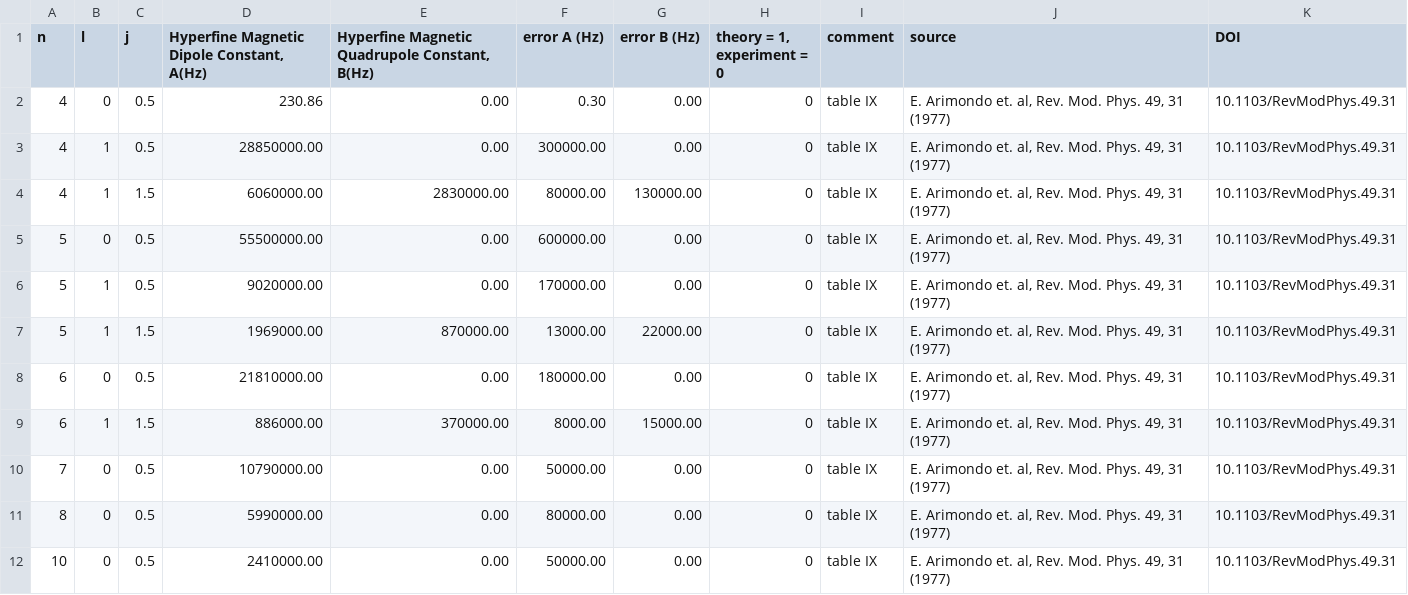
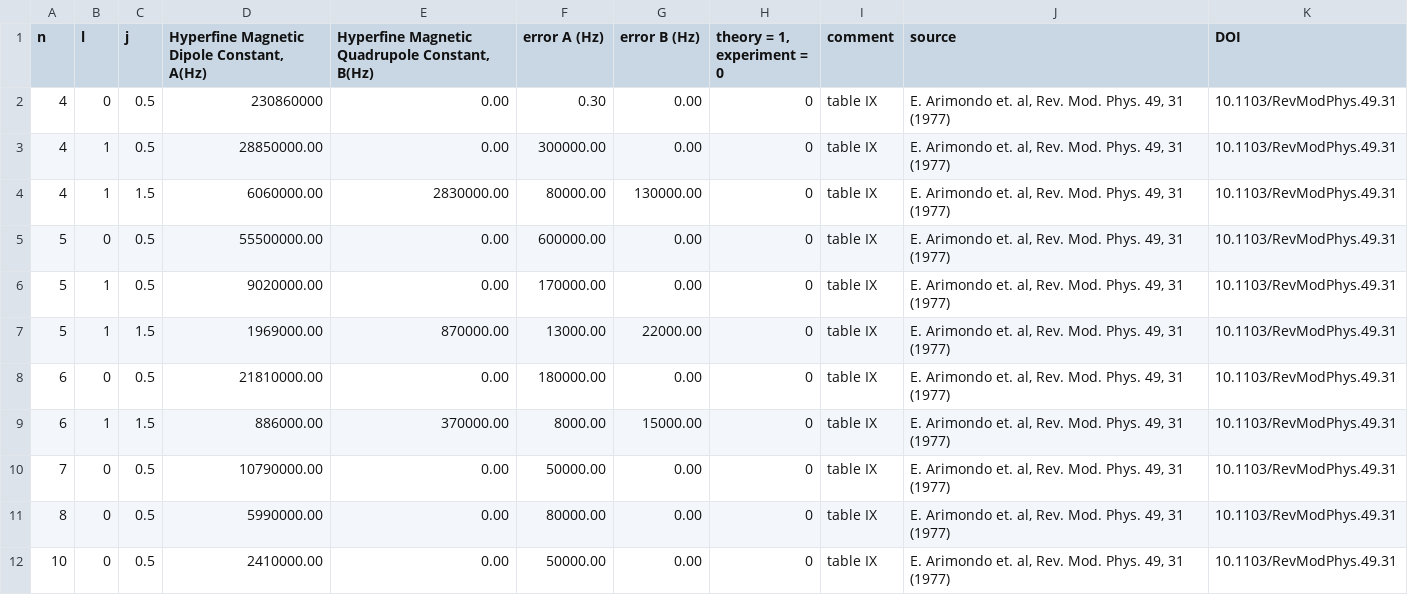
Before and after one commit to nikolasibalic/ARC-Alkali-Rydberg-Calculator, a CSV file: arc/data/k39_hfs_data.csv, drawn as a sheet.

Commit message:
fixing HFS value for K39 (fixes #128) n=4, l=0, j=0.5 K39 state had magnetic dipole constate A stated in MHz, instead of Hz

```diff
--- a/arc/data/k39_hfs_data.csv
+++ b/arc/data/k39_hfs_data.csv
@@ -1,3 +1,3 @@
 n,l,j,"Hyperfine Magnetic Dipole Constant, A(Hz)","Hyperfine Magnetic Quadrupole Constant, B(Hz)","error A (Hz)","error B (Hz)","theory = 1, experiment = 0",comment,source,DOI
-4,0,0.5,230.86,0.00,0.30,0.00,0,table IX,"E. Arimondo et. al, Rev. Mod. Phys. 49, 31 (1977)",10.1103/RevModPhys.49.31
+4,0,0.5,230860000,0.00,0.30,0.00,0,table IX,"E. Arimondo et. al, Rev. Mod. Phys. 49, 31 (1977)",10.1103/RevModPhys.49.31
 4,1,0.5,28850000.00,0.00,300000.00,0.00,0,table IX,"E. Arimondo et. al, Rev. Mod. Phys. 49, 31 (1977)",10.1103/RevModPhys.49.31
```
